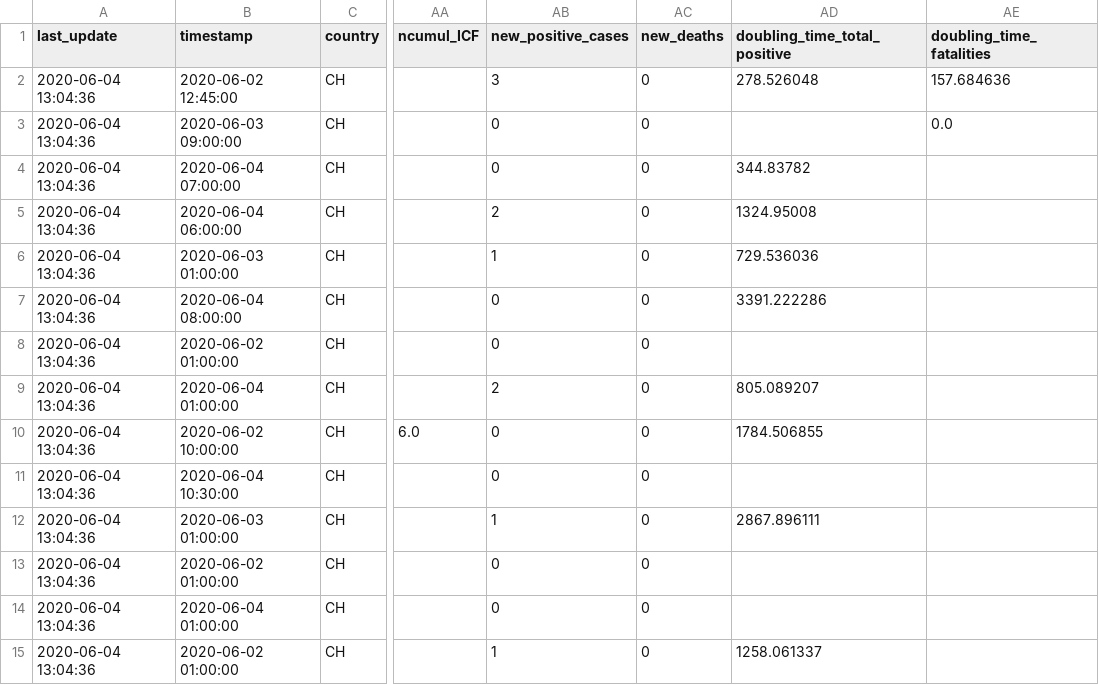
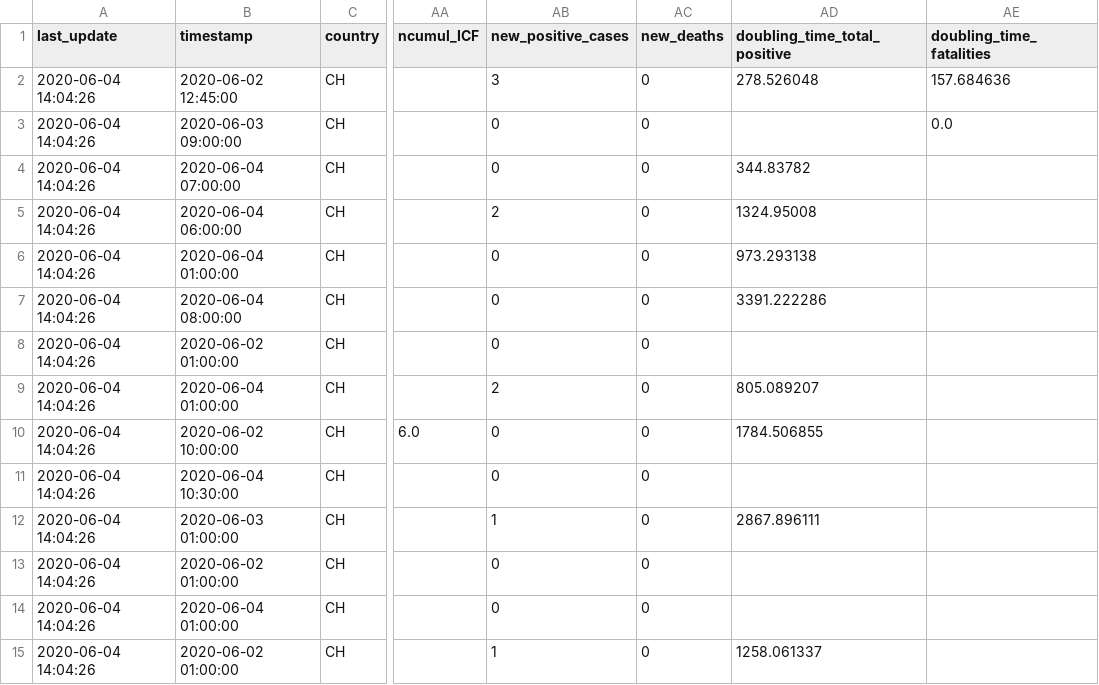
Before and after one commit to ddrobotec/ddrobotec.github.io, a CSV file: covid19_openzh_data/dd-covid19-openzh-cantons-latest.csv, drawn as a sheet; only a part is shown, gaps mark what is left out; the diff covers the shown part only; the diff names each change by its address in the sheet, - before the commit and + after, or states it on an @@ line.

```diff
--- a/covid19_openzh_data/dd-covid19-openzh-cantons-latest.csv
+++ b/covid19_openzh_data/dd-covid19-openzh-cantons-latest.csv
-A2:A15 (last_update): 2020-06-04 13:04:36
+A2:A15 (last_update): 2020-06-04 14:04:26
-B6 (timestamp): 2020-06-03 01:00:00
+B6 (timestamp): 2020-06-04 01:00:00
-AB6 (new_positive_cases): 1
+AB6 (new_positive_cases): 0
-AD6 (doubling_time_total_positive): 729.536036
+AD6 (doubling_time_total_positive): 973.293138
```
Also changed, not shown: 22 edited cells elsewhere in this file, covid19_openzh_data/dd-covid19-openzh-cantons-latest-by-time.csv, covid19_openzh_data/dd-covid19-openzh-cantons-latest_v3.csv, 3 other files.
